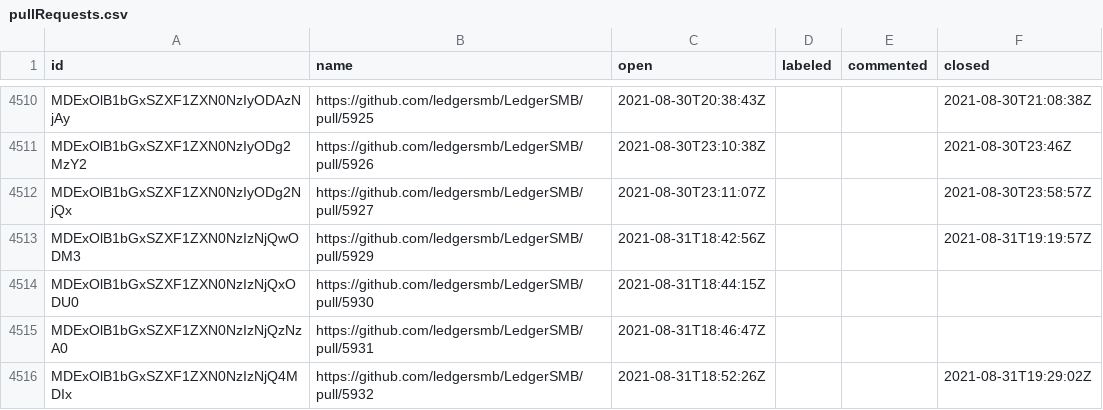
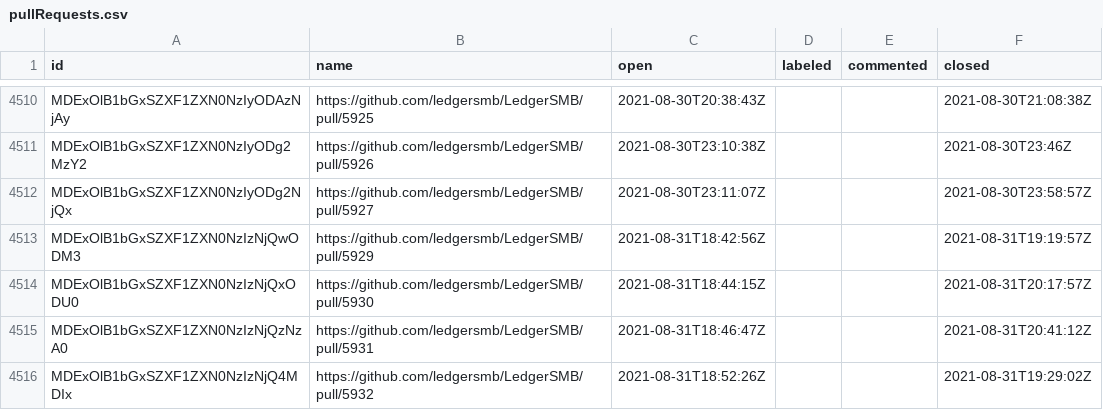
Before and after one commit to ledgersmb/ledgersmb-oselvar, a CSV file: data/ledgersmb/LedgerSMB/pullRequests.csv, drawn as a sheet; only a part is shown, gaps mark what is left out.

```diff
--- a/data/ledgersmb/LedgerSMB/pullRequests.csv
+++ b/data/ledgersmb/LedgerSMB/pullRequests.csv
@@ -4513,4 +4513,4 @@ MDExOlB1bGxSZXF1ZXN0NzIyODg2NjQx,https://github.com/ledgersmb/LedgerSMB/pull/592
 MDExOlB1bGxSZXF1ZXN0NzIzNjQwODM3,https://github.com/ledgersmb/LedgerSMB/pull/5929,2021-08-31T18:42:56Z,,,2021-08-31T19:19:57Z
-MDExOlB1bGxSZXF1ZXN0NzIzNjQxODU0,https://github.com/ledgersmb/LedgerSMB/pull/5930,2021-08-31T18:44:15Z,,,
-MDExOlB1bGxSZXF1ZXN0NzIzNjQzNzA0,https://github.com/ledgersmb/LedgerSMB/pull/5931,2021-08-31T18:46:47Z,,,
+MDExOlB1bGxSZXF1ZXN0NzIzNjQxODU0,https://github.com/ledgersmb/LedgerSMB/pull/5930,2021-08-31T18:44:15Z,,,2021-08-31T20:17:57Z
+MDExOlB1bGxSZXF1ZXN0NzIzNjQzNzA0,https://github.com/ledgersmb/LedgerSMB/pull/5931,2021-08-31T18:46:47Z,,,2021-08-31T20:41:12Z
 MDExOlB1bGxSZXF1ZXN0NzIzNjQ4MDIx,https://github.com/ledgersmb/LedgerSMB/pull/5932,2021-08-31T18:52:26Z,,,2021-08-31T19:29:02Z
```
